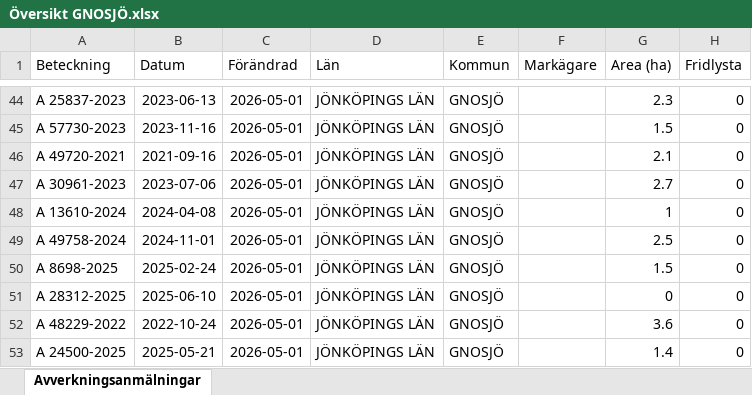
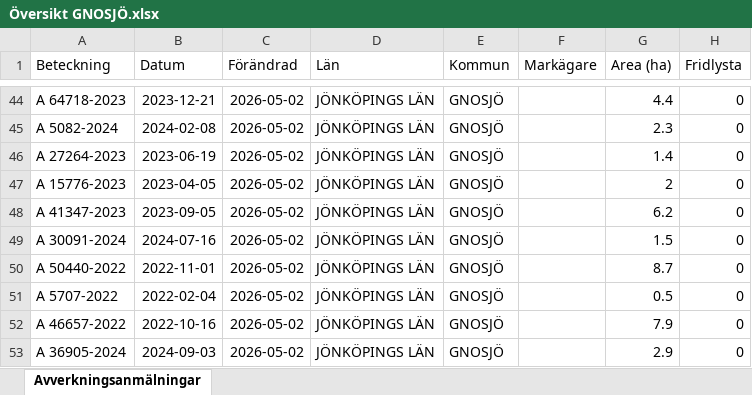
Before and after one commit to klasma/Logging_0617, an Excel workbook: Översikt GNOSJÖ.xlsx, sheet Avverkningsanmälningar, drawn as a sheet; only a part is shown, gaps mark what is left out; values as stored, in another font and other column widths than the file's, no borders; the diff covers the shown part only; the diff names each change by its address in the sheet, - before the commit and + after, or states it on an @@ line.

```diff
--- a/Översikt GNOSJÖ.xlsx (sheet Avverkningsanmälningar)
+++ b/Översikt GNOSJÖ.xlsx (sheet Avverkningsanmälningar)
-A44 (Beteckning): A 25837-2023
+A44 (Beteckning): A 64718-2023
-B44 (Datum): 2023-06-13
+B44 (Datum): 2023-12-21
-C44:C53 (Förändrad): 2026-05-01
+C44:C53 (Förändrad): 2026-05-02
-G44 (Area (ha)): 2.3
+G44 (Area (ha)): 4.4
-A45 (Beteckning): A 57730-2023
+A45 (Beteckning): A 5082-2024
-B45 (Datum): 2023-11-16
+B45 (Datum): 2024-02-08
-G45 (Area (ha)): 1.5
+G45 (Area (ha)): 2.3
-A46 (Beteckning): A 49720-2021
+A46 (Beteckning): A 27264-2023
-B46 (Datum): 2021-09-16
+B46 (Datum): 2023-06-19
-G46 (Area (ha)): 2.1
+G46 (Area (ha)): 1.4
-A47 (Beteckning): A 30961-2023
+A47 (Beteckning): A 15776-2023
-B47 (Datum): 2023-07-06
+B47 (Datum): 2023-04-05
-G47 (Area (ha)): 2.7
+G47 (Area (ha)): 2
-A48 (Beteckning): A 13610-2024
+A48 (Beteckning): A 41347-2023
-B48 (Datum): 2024-04-08
+B48 (Datum): 2023-09-05
-G48 (Area (ha)): 1
+G48 (Area (ha)): 6.2
-A49 (Beteckning): A 49758-2024
+A49 (Beteckning): A 30091-2024
-B49 (Datum): 2024-11-01
+B49 (Datum): 2024-07-16
-G49 (Area (ha)): 2.5
+G49 (Area (ha)): 1.5
-A50 (Beteckning): A 8698-2025
+A50 (Beteckning): A 50440-2022
-B50 (Datum): 2025-02-24
+B50 (Datum): 2022-11-01
-G50 (Area (ha)): 1.5
+G50 (Area (ha)): 8.7
-A51 (Beteckning): A 28312-2025
+A51 (Beteckning): A 5707-2022
-B51 (Datum): 2025-06-10
+B51 (Datum): 2022-02-04
-G51 (Area (ha)): 0
+G51 (Area (ha)): 0.5
-A52 (Beteckning): A 48229-2022
+A52 (Beteckning): A 46657-2022
-B52 (Datum): 2022-10-24
+B52 (Datum): 2022-10-16
-G52 (Area (ha)): 3.6
+G52 (Area (ha)): 7.9
-A53 (Beteckning): A 24500-2025
+A53 (Beteckning): A 36905-2024
-B53 (Datum): 2025-05-21
+B53 (Datum): 2024-09-03
-G53 (Area (ha)): 1.4
+G53 (Area (ha)): 2.9
```
Also changed, not shown: 913 edited cells elsewhere in this sheet, artfynd/A 30078-2022 artfynd.xlsx, artfynd/A 38197-2025 artfynd.xlsx, 19 other files.
